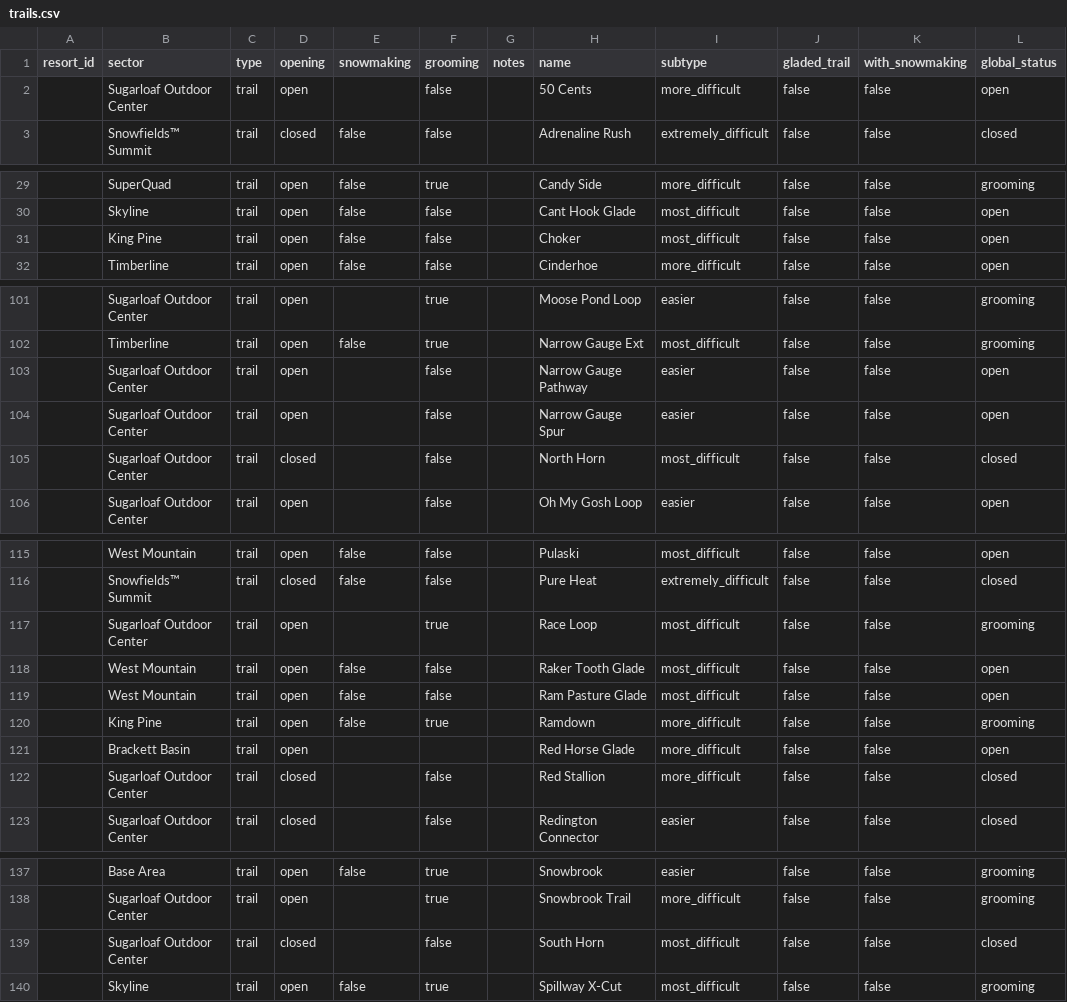
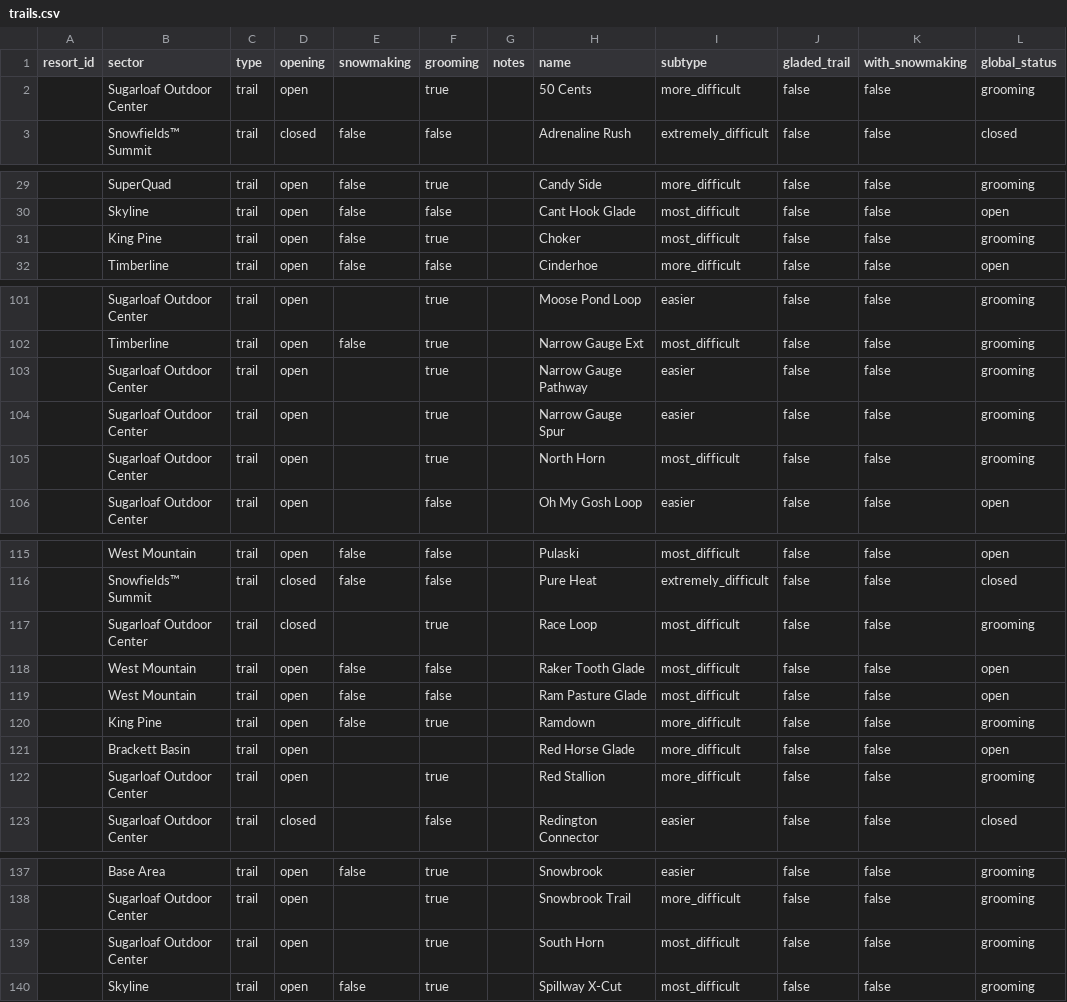
Before and after one commit to abkfenris/sugarloaf, a CSV file: trails.csv, drawn as a sheet; only a part is shown, gaps mark what is left out; the diff covers the shown part only.

```diff
--- a/trails.csv
+++ b/trails.csv
@@ -1,3 +1,3 @@
 resort_id,sector,type,opening,snowmaking,grooming,notes,name,subtype,gladed_trail,with_snowmaking,global_status
-,Sugarloaf Outdoor Center,trail,open,,false,,50 Cents,more_difficult,false,false,open
+,Sugarloaf Outdoor Center,trail,open,,true,,50 Cents,more_difficult,false,false,grooming
 ,Snowfields™ Summit,trail,closed,false,false,,Adrenaline Rush,extremely_difficult,false,false,closed
@@ -30,3 +30,3 @@ resort_id,sector,type,opening,snowmaking,grooming,notes,name,subtype,gladed_trai
 ,Skyline,trail,open,false,false,,Cant Hook Glade,most_difficult,false,false,open
-,King Pine,trail,open,false,false,,Choker,most_difficult,false,false,open
+,King Pine,trail,open,false,true,,Choker,most_difficult,false,false,grooming
 ,Timberline,trail,open,false,false,,Cinderhoe,more_difficult,false,false,open
@@ -102,5 +102,5 @@ resort_id,sector,type,opening,snowmaking,grooming,notes,name,subtype,gladed_trai
 ,Timberline,trail,open,false,true,,Narrow Gauge Ext,most_difficult,false,false,grooming
-,Sugarloaf Outdoor Center,trail,open,,false,,Narrow Gauge Pathway,easier,false,false,open
-,Sugarloaf Outdoor Center,trail,open,,false,,Narrow Gauge Spur,easier,false,false,open
-,Sugarloaf Outdoor Center,trail,closed,,false,,North Horn,most_difficult,false,false,closed
+,Sugarloaf Outdoor Center,trail,open,,true,,Narrow Gauge Pathway,easier,false,false,grooming
+,Sugarloaf Outdoor Center,trail,open,,true,,Narrow Gauge Spur,easier,false,false,grooming
+,Sugarloaf Outdoor Center,trail,open,,true,,North Horn,most_difficult,false,false,grooming
 ,Sugarloaf Outdoor Center,trail,open,,false,,Oh My Gosh Loop,easier,false,false,open
@@ -116,3 +116,3 @@ resort_id,sector,type,opening,snowmaking,grooming,notes,name,subtype,gladed_trai
 ,Snowfields™ Summit,trail,closed,false,false,,Pure Heat,extremely_difficult,false,false,closed
-,Sugarloaf Outdoor Center,trail,open,,true,,Race Loop,most_difficult,false,false,grooming
+,Sugarloaf Outdoor Center,trail,closed,,true,,Race Loop,most_difficult,false,false,grooming
 ,West Mountain,trail,open,false,false,,Raker Tooth Glade,most_difficult,false,false,open
@@ -121,3 +121,3 @@ resort_id,sector,type,opening,snowmaking,grooming,notes,name,subtype,gladed_trai
 ,Brackett Basin,trail,open,,,,Red Horse Glade,more_difficult,false,false,open
-,Sugarloaf Outdoor Center,trail,closed,,false,,Red Stallion,more_difficult,false,false,closed
+,Sugarloaf Outdoor Center,trail,open,,true,,Red Stallion,more_difficult,false,false,grooming
 ,Sugarloaf Outdoor Center,trail,closed,,false,,Redington Connector,easier,false,false,closed
@@ -138,3 +138,3 @@ resort_id,sector,type,opening,snowmaking,grooming,notes,name,subtype,gladed_trai
 ,Sugarloaf Outdoor Center,trail,open,,true,,Snowbrook Trail,more_difficult,false,false,grooming
-,Sugarloaf Outdoor Center,trail,closed,,false,,South Horn,most_difficult,false,false,closed
+,Sugarloaf Outdoor Center,trail,open,,true,,South Horn,most_difficult,false,false,grooming
 ,Skyline,trail,open,false,true,,Spillway X-Cut,most_difficult,false,false,grooming
```
Also changed, not shown: 3 edited cells elsewhere in this file, 1 other file.
